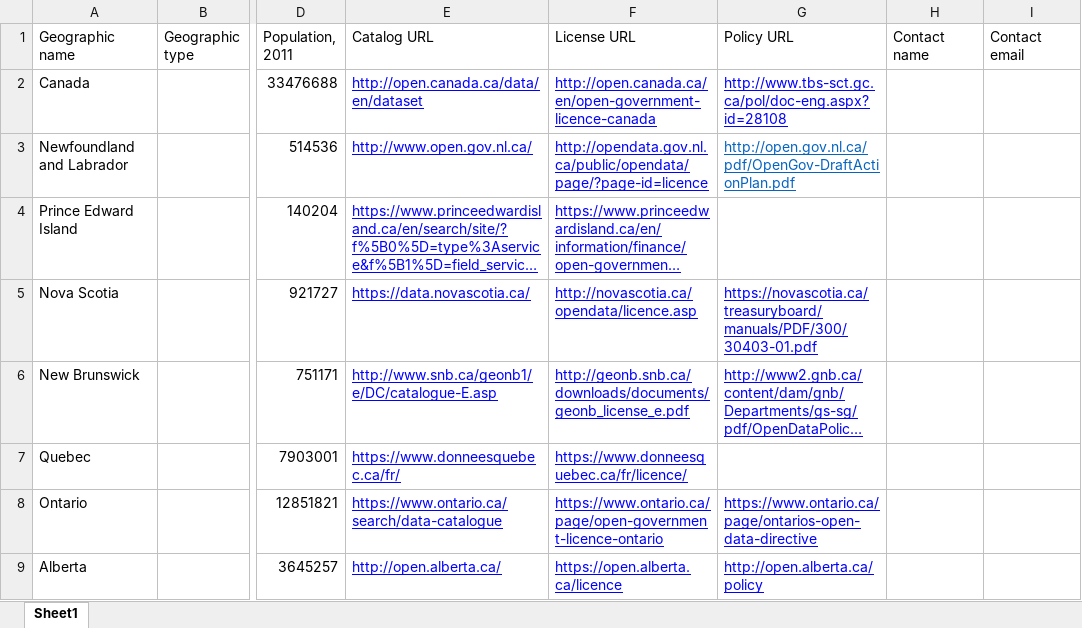
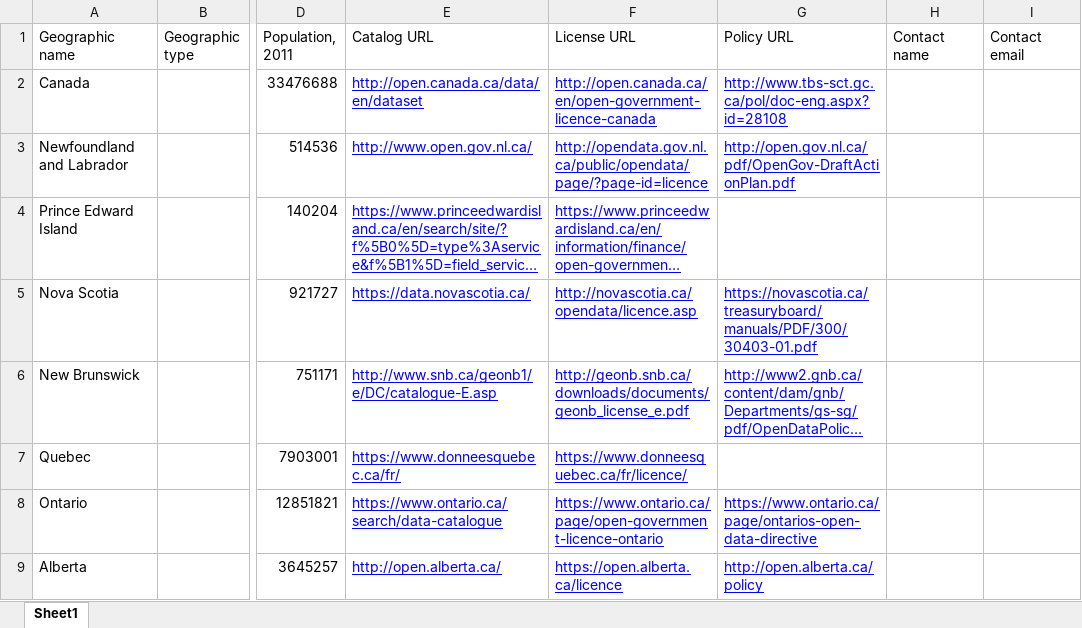
Before and after one commit to jpmckinney/open_data_canada, an Excel workbook: tables/catalogs.xlsx, sheet Sheet1, drawn as a sheet; only a part is shown, gaps mark what is left out; long unchanged cells end in …; values as stored, in another font and other column widths than the file's, no borders; the diff covers the shown part only; the diff names each change by its address in the sheet, - before the commit and + after, or states it on an @@ line.

```diff
--- a/tables/catalogs.xlsx (sheet Sheet1)
+++ b/tables/catalogs.xlsx (sheet Sheet1)
-G3 text colour: #0563C1
+G3 text colour: #0000FF
```
Also changed, not shown: 9 added rows and 4 edited cells elsewhere in this sheet, 17 other files.
